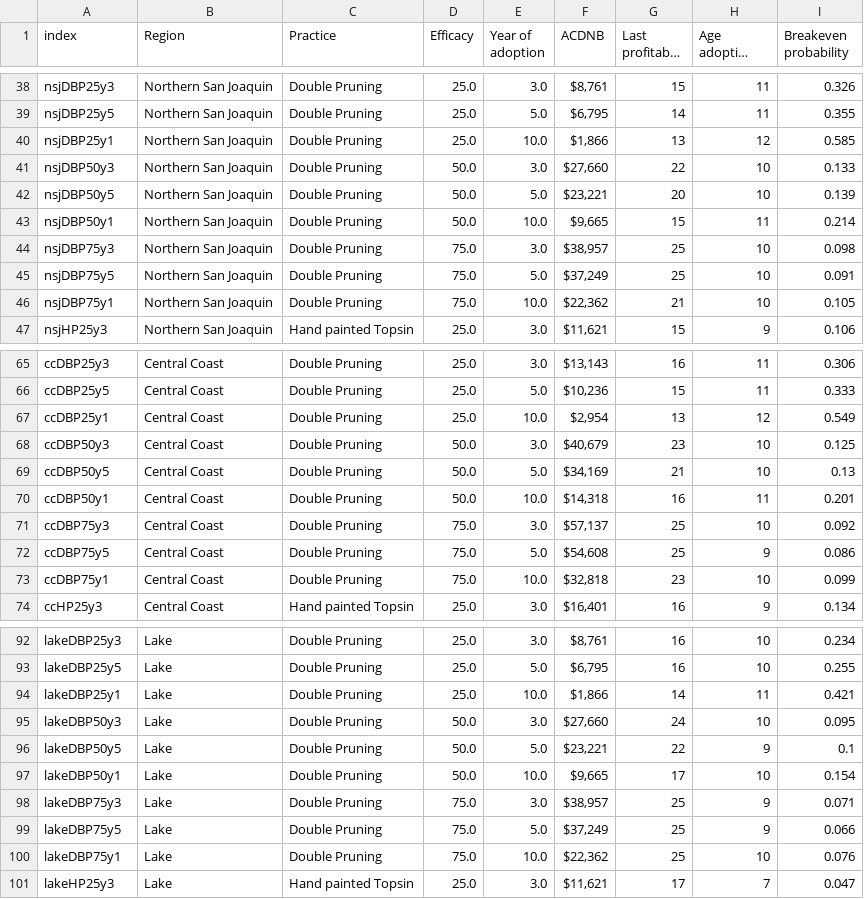
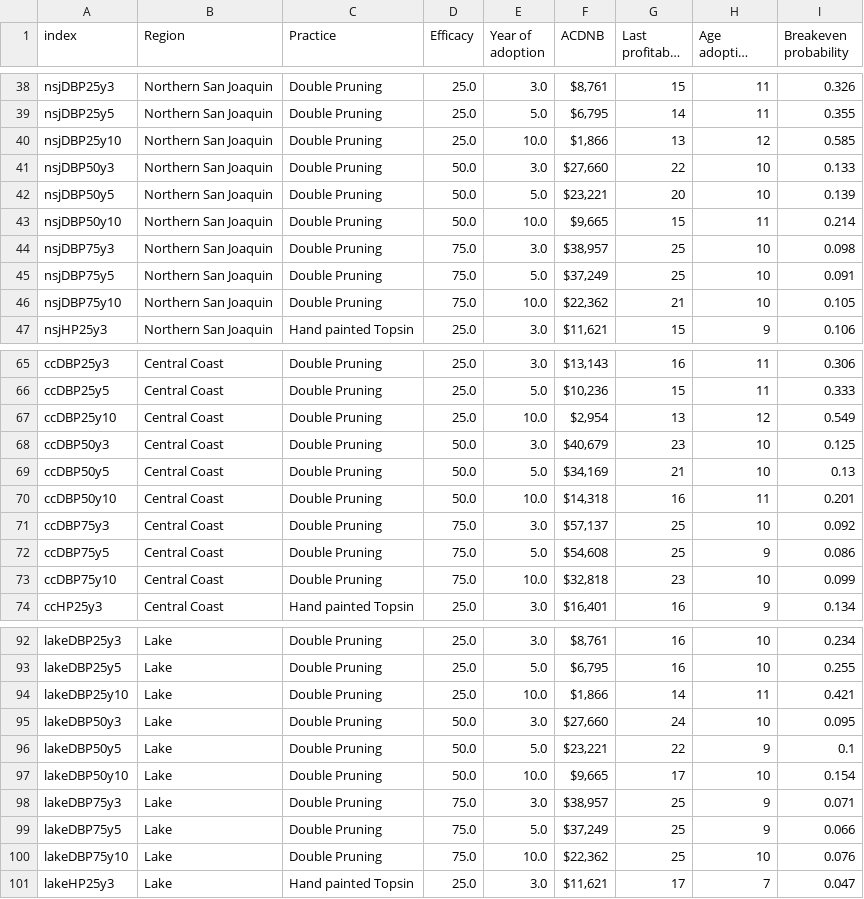
Before and after one commit to maxnorton/kaplan-interactive, a TSV file: scenario-presets.tsv, drawn as a sheet; only a part is shown, gaps mark what is left out; long unchanged cells end in …; the diff covers the shown part only.

Commit message:
troubleshoot year 10 index value

```diff
--- a/scenario-presets.tsv
+++ b/scenario-presets.tsv
@@ -39,9 +39,9 @@ nsjDBP25y3	Northern San Joaquin	Double Pruning	25.0	3.0	$8,761	15	11	0.326
 nsjDBP25y5	Northern San Joaquin	Double Pruning	25.0	5.0	$6,795	14	11	0.355
-nsjDBP25y1	Northern San Joaquin	Double Pruning	25.0	10.0	$1,866	13	12	0.585
+nsjDBP25y10	Northern San Joaquin	Double Pruning	25.0	10.0	$1,866	13	12	0.585
 nsjDBP50y3	Northern San Joaquin	Double Pruning	50.0	3.0	$27,660	22	10	0.133
 nsjDBP50y5	Northern San Joaquin	Double Pruning	50.0	5.0	$23,221	20	10	0.139
-nsjDBP50y1	Northern San Joaquin	Double Pruning	50.0	10.0	$9,665	15	11	0.214
+nsjDBP50y10	Northern San Joaquin	Double Pruning	50.0	10.0	$9,665	15	11	0.214
 nsjDBP75y3	Northern San Joaquin	Double Pruning	75.0	3.0	$38,957	25	10	0.098
 nsjDBP75y5	Northern San Joaquin	Double Pruning	75.0	5.0	$37,249	25	10	0.091
-nsjDBP75y1	Northern San Joaquin	Double Pruning	75.0	10.0	$22,362	21	10	0.105
+nsjDBP75y10	Northern San Joaquin	Double Pruning	75.0	10.0	$22,362	21	10	0.105
 nsjHP25y3	Northern San Joaquin	Hand painted Topsin	25.0	3.0	$11,621	15	9	0.106
@@ -66,9 +66,9 @@ ccDBP25y3	Central Coast	Double Pruning	25.0	3.0	$13,143	16	11	0.306
 ccDBP25y5	Central Coast	Double Pruning	25.0	5.0	$10,236	15	11	0.333
-ccDBP25y1	Central Coast	Double Pruning	25.0	10.0	$2,954	13	12	0.549
+ccDBP25y10	Central Coast	Double Pruning	25.0	10.0	$2,954	13	12	0.549
 ccDBP50y3	Central Coast	Double Pruning	50.0	3.0	$40,679	23	10	0.125
 ccDBP50y5	Central Coast	Double Pruning	50.0	5.0	$34,169	21	10	0.13
-ccDBP50y1	Central Coast	Double Pruning	50.0	10.0	$14,318	16	11	0.201
+ccDBP50y10	Central Coast	Double Pruning	50.0	10.0	$14,318	16	11	0.201
 ccDBP75y3	Central Coast	Double Pruning	75.0	3.0	$57,137	25	10	0.092
 ccDBP75y5	Central Coast	Double Pruning	75.0	5.0	$54,608	25	9	0.086
-ccDBP75y1	Central Coast	Double Pruning	75.0	10.0	$32,818	23	10	0.099
+ccDBP75y10	Central Coast	Double Pruning	75.0	10.0	$32,818	23	10	0.099
 ccHP25y3	Central Coast	Hand painted Topsin	25.0	3.0	$16,401	16	9	0.134
@@ -93,9 +93,9 @@ lakeDBP25y3	Lake	Double Pruning	25.0	3.0	$8,761	16	10	0.234
 lakeDBP25y5	Lake	Double Pruning	25.0	5.0	$6,795	16	10	0.255
-lakeDBP25y1	Lake	Double Pruning	25.0	10.0	$1,866	14	11	0.421
+lakeDBP25y10	Lake	Double Pruning	25.0	10.0	$1,866	14	11	0.421
 lakeDBP50y3	Lake	Double Pruning	50.0	3.0	$27,660	24	10	0.095
 lakeDBP50y5	Lake	Double Pruning	50.0	5.0	$23,221	22	9	0.1
-lakeDBP50y1	Lake	Double Pruning	50.0	10.0	$9,665	17	10	0.154
+lakeDBP50y10	Lake	Double Pruning	50.0	10.0	$9,665	17	10	0.154
 lakeDBP75y3	Lake	Double Pruning	75.0	3.0	$38,957	25	9	0.071
 lakeDBP75y5	Lake	Double Pruning	75.0	5.0	$37,249	25	9	0.066
-lakeDBP75y1	Lake	Double Pruning	75.0	10.0	$22,362	25	10	0.076
+lakeDBP75y10	Lake	Double Pruning	75.0	10.0	$22,362	25	10	0.076
 lakeHP25y3	Lake	Hand painted Topsin	25.0	3.0	$11,621	17	7	0.047
```
Also changed, not shown: 3 edited cells elsewhere in this file, 1 other file.
